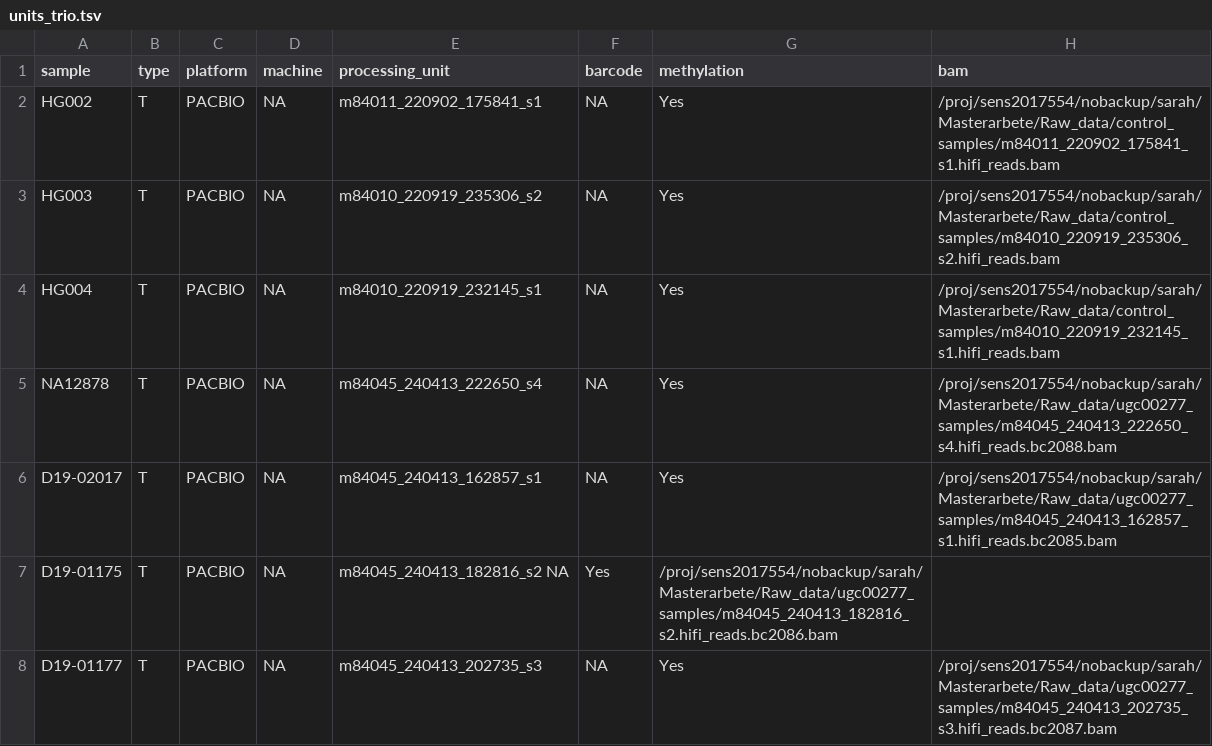
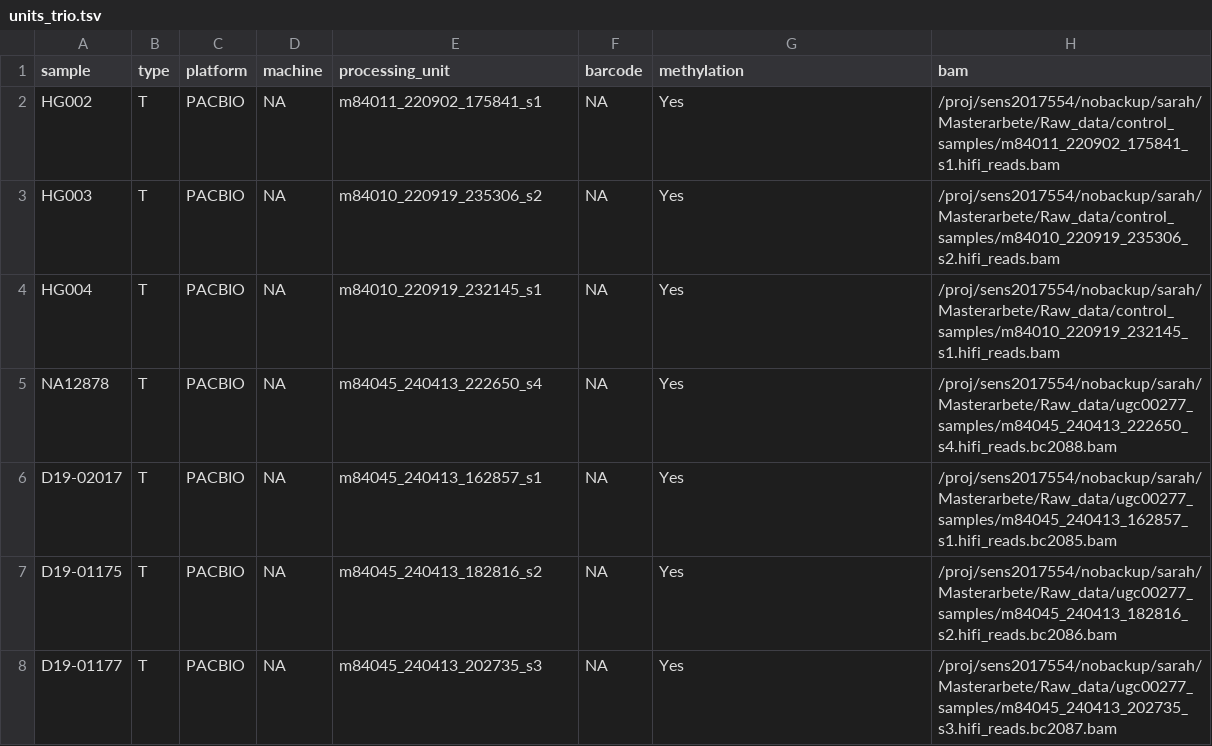
Before and after one commit to SarahL-UU/PacBio_HIghFIve, a TSV file: config/units_trio.tsv, drawn as a sheet.

Commit message:
Update units_trio.tsv

```diff
--- a/config/units_trio.tsv
+++ b/config/units_trio.tsv
@@ -6,3 +6,3 @@ NA12878	T	PACBIO	NA	m84045_240413_222650_s4	NA	Yes	/proj/sens2017554/nobackup/sa
 D19-02017	T	PACBIO	NA	m84045_240413_162857_s1	NA	Yes	/proj/sens2017554/nobackup/sarah/Masterarbete/Raw_data/ugc00277_samples/m84045_240413_162857_s1.hifi_reads.bc2085.bam
-D19-01175	T	PACBIO	NA	m84045_240413_182816_s2 NA	Yes	/proj/sens2017554/nobackup/sarah/Masterarbete/Raw_data/ugc00277_samples/m84045_240413_182816_s2.hifi_reads.bc2086.bam
+D19-01175	T	PACBIO	NA	m84045_240413_182816_s2	NA	Yes	/proj/sens2017554/nobackup/sarah/Masterarbete/Raw_data/ugc00277_samples/m84045_240413_182816_s2.hifi_reads.bc2086.bam
 D19-01177	T	PACBIO	NA	m84045_240413_202735_s3	NA	Yes	/proj/sens2017554/nobackup/sarah/Masterarbete/Raw_data/ugc00277_samples/m84045_240413_202735_s3.hifi_reads.bc2087.bam
```
